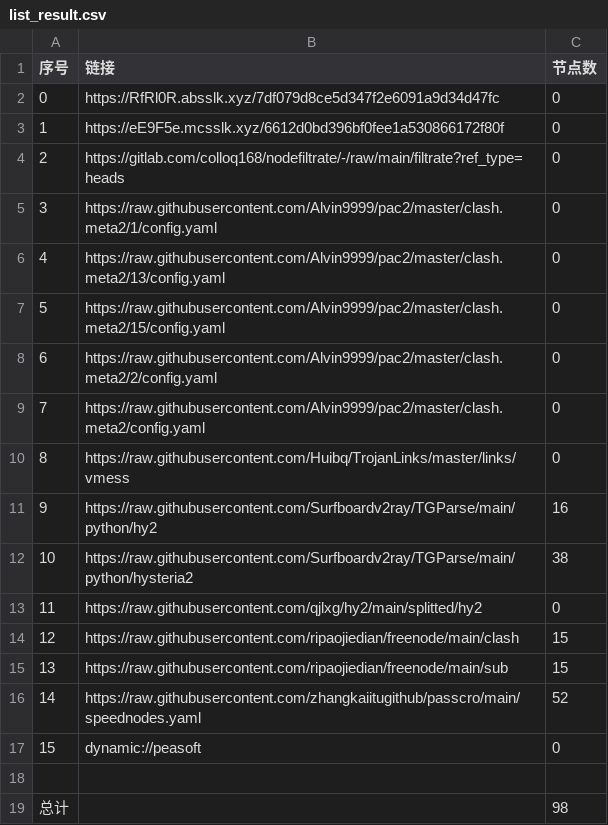
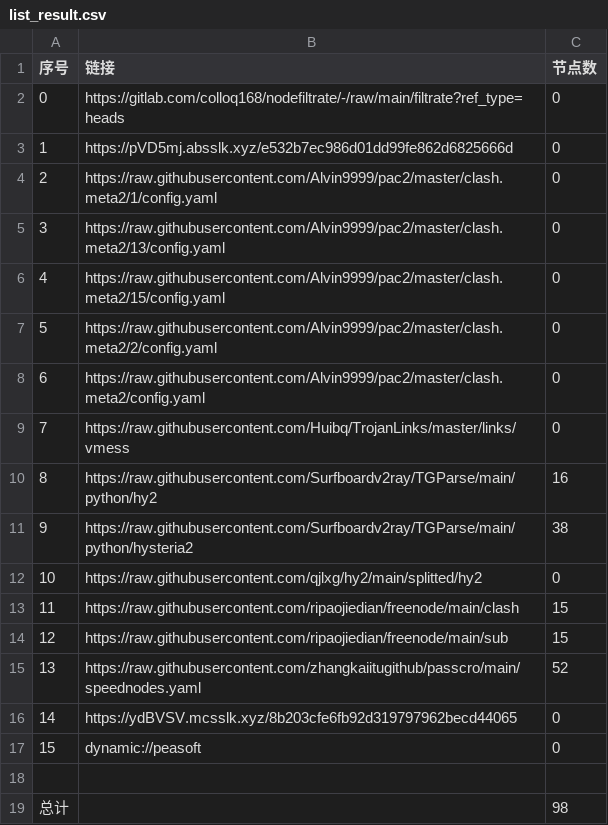
Before and after one commit to jianwu-zhao/NoMoreWalls, a CSV file: list_result.csv, drawn as a sheet; removed rows and columns are numbered as before the commit, all else as after; the diff names each change by its address in the sheet, - before the commit and + after, or states it on an @@ line.

```diff
--- a/list_result.csv
+++ b/list_result.csv
-row 2: 0 | https://RfRl0R.absslk.xyz/7df079d8ce5d347f2e6091a9d34d47fc | 0
-row 3: 1 | https://eE9F5e.mcsslk.xyz/6612d0bd396bf0fee1a530866172f80f | 0
@@ column A (序号) renumbered between rows 2 and 15 @@
+row 3: 1 | https://pVD5mj.absslk.xyz/e532b7ec986d01dd99fe862d6825666d | 0
+row 16: 14 | https://ydBVSV.mcsslk.xyz/8b203cfe6fb92d319797962becd44065 | 0
```
Also changed, not shown: 22 other files.
